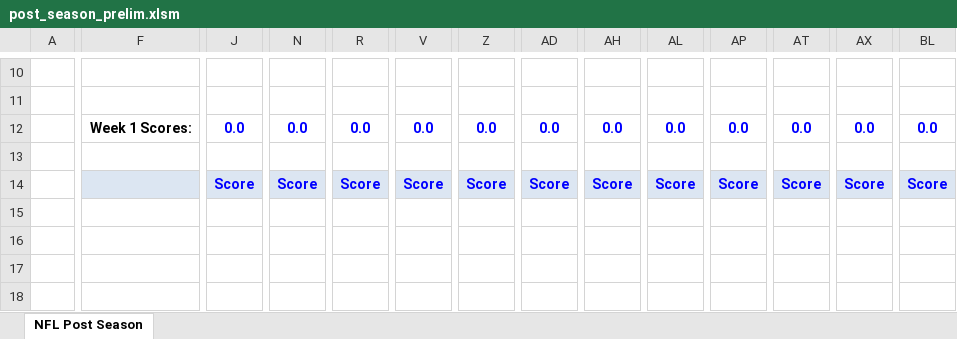
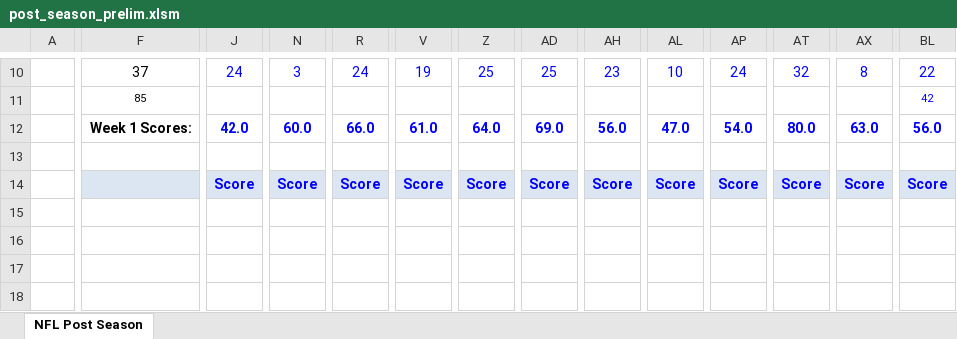
Before and after one commit to jlwebpages/fp, an Excel workbook: post_season_prelim.xlsm, sheet NFL Post Season, drawn as a sheet; only a part is shown, gaps mark what is left out; values as stored, in another font and other column widths than the file's, no borders; conditional formats not drawn; removed rows and columns are numbered as before the commit, all else as after; rows hold the shown columns only; the diff covers the shown part only; the diff names each change by its address in the sheet, - before the commit and + after, or states it on an @@ line.

Commit message:
2020 Post Season Week 2 Preliminary update.

```diff
--- a/post_season_prelim.xlsm (sheet NFL Post Season)
+++ b/post_season_prelim.xlsm (sheet NFL Post Season)
-F10: (empty)
+F10: 37
-J10: (empty)
+J10: 24
-N10: (empty)
+N10: 3
-R10: (empty)
+R10: 24
-V10: (empty)
+V10: 19
-Z10: (empty)
+Z10: 25
-AD10: (empty)
+AD10: 25
-AH10: (empty)
+AH10: 23
-AL10: (empty)
+AL10: 10
-AP10: (empty)
+AP10: 24
-AT10: (empty)
+AT10: 32
-AX10: (empty)
+AX10: 8
-BL10: (empty)
+BL10: 22
-F11: (empty)
+F11: 85
-BL11: (empty)
+BL11: 42
-row 12:  | Week 1 Scores: | 0.0 | 0.0 | 0.0 | 0.0 | 0.0 | 0.0 | 0.0 | 0.0 | 0.0 | 0.0 | 0.0 | 0.0
+row 12:  | Week 1 Scores: | 42.0 | 60.0 | 66.0 | 61.0 | 64.0 | 69.0 | 56.0 | 47.0 | 54.0 | 80.0 | 63.0 | 56.0
-row 15: (empty)
-row 16: (empty)
-row 17: (empty)
-row 18: (empty)
+row 15: (empty)
+row 16: (empty)
+row 17: (empty)
+row 18: (empty)
```
Also changed, not shown: 17 added rows, 17 removed rows, 140 edited cells and cell formats elsewhere in this sheet, formulas that keep their value, hidden cells, 3 other files.
